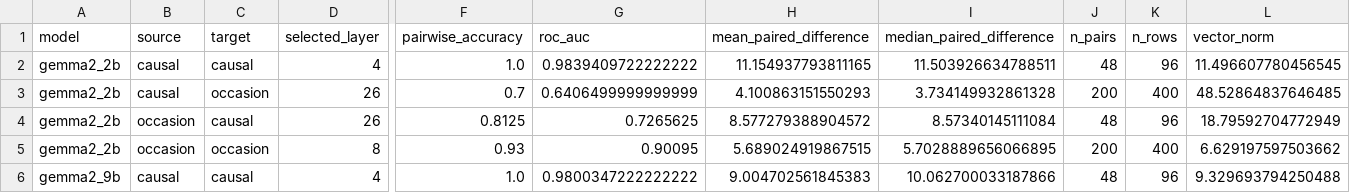
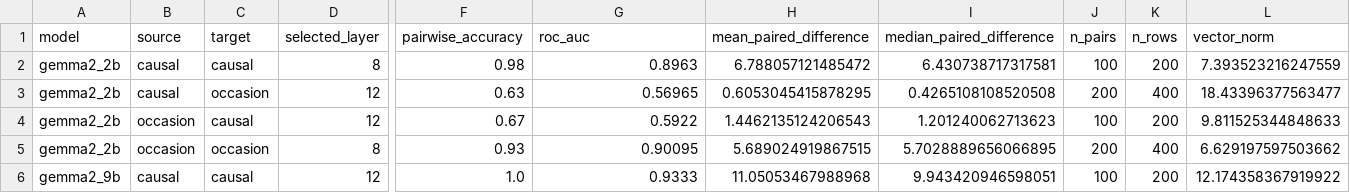
Before and after one commit to SusanWYS/Formatting-Instructions-For-NeurIPS-2026-2-, a CSV file: derived/rq2a_causal_occasion_cells.csv, drawn as a sheet; only a part is shown, gaps mark what is left out; the diff covers the shown part only; the diff names each change by its address in the sheet, - before the commit and + after, or states it on an @@ line.

```diff
--- a/derived/rq2a_causal_occasion_cells.csv
+++ b/derived/rq2a_causal_occasion_cells.csv
-D2 (selected_layer): 4
+D2 (selected_layer): 8
-F2 (pairwise_accuracy): 1.0
+F2 (pairwise_accuracy): 0.98
-G2 (roc_auc): 0.9839409722222222
+G2 (roc_auc): 0.8963
-H2 (mean_paired_difference): 11.154937793811165
+H2 (mean_paired_difference): 6.788057121485472
-I2 (median_paired_difference): 11.503926634788511
+I2 (median_paired_difference): 6.430738717317581
-J2 (n_pairs): 48
+J2 (n_pairs): 100
-K2 (n_rows): 96
+K2 (n_rows): 200
-L2 (vector_norm): 11.496607780456545
+L2 (vector_norm): 7.393523216247559
-D3:D4 (selected_layer): 26
+D3:D4 (selected_layer): 12
-F3 (pairwise_accuracy): 0.7
+F3 (pairwise_accuracy): 0.63
-G3 (roc_auc): 0.6406499999999999
+G3 (roc_auc): 0.56965
-H3 (mean_paired_difference): 4.100863151550293
+H3 (mean_paired_difference): 0.6053045415878295
-I3 (median_paired_difference): 3.734149932861328
+I3 (median_paired_difference): 0.4265108108520508
-L3 (vector_norm): 48.52864837646485
+L3 (vector_norm): 18.43396377563477
-F4 (pairwise_accuracy): 0.8125
+F4 (pairwise_accuracy): 0.67
-G4 (roc_auc): 0.7265625
+G4 (roc_auc): 0.5922
-H4 (mean_paired_difference): 8.577279388904572
+H4 (mean_paired_difference): 1.4462135124206543
-I4 (median_paired_difference): 8.57340145111084
+I4 (median_paired_difference): 1.201240062713623
-J4 (n_pairs): 48
+J4 (n_pairs): 100
-K4 (n_rows): 96
+K4 (n_rows): 200
-L4 (vector_norm): 18.79592704772949
+L4 (vector_norm): 9.811525344848633
-D6 (selected_layer): 4
+D6 (selected_layer): 12
-G6 (roc_auc): 0.9800347222222222
+G6 (roc_auc): 0.9333
-H6 (mean_paired_difference): 9.004702561845383
+H6 (mean_paired_difference): 11.05053467988968
-I6 (median_paired_difference): 10.062700033187866
+I6 (median_paired_difference): 9.943420946598051
-J6 (n_pairs): 48
+J6 (n_pairs): 100
-K6 (n_rows): 96
+K6 (n_rows): 200
-L6 (vector_norm): 9.329693794250488
+L6 (vector_norm): 12.174358367919922
```
Also changed, not shown: 100 edited cells elsewhere in this file, derived/all_caa_cross_transfer_metrics.csv, derived/rq2a_causal_plausibility_cells.csv, 8 other files.
